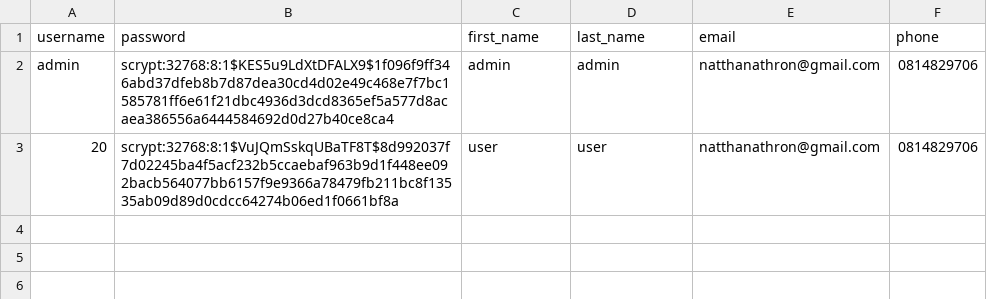
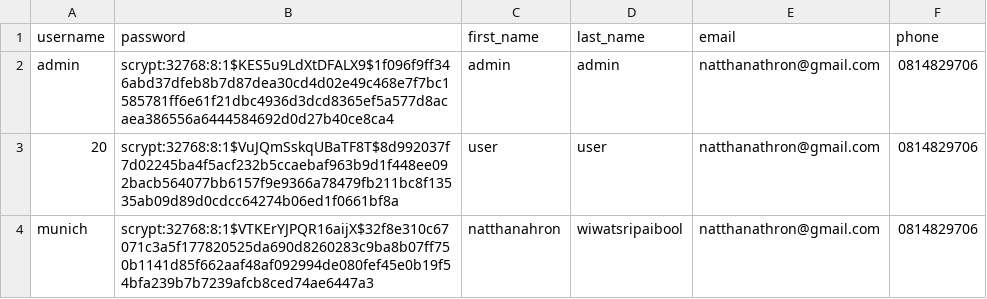
Before and after one commit to AImunich20/BreatheScan-L, a CSV file: user.csv, drawn as a sheet; the diff names each change by its address in the sheet, - before the commit and + after, or states it on an @@ line.

```diff
--- a/user.csv
+++ b/user.csv
+row 4: munich | scrypt:32768:8:1$VTKErYJPQR16aijX$32f8e310c67071c3a5f177820525da690d8260283c9ba8b07ff750b1141d85f662aaf48af092994de080fef45e0b19f54bfa239b7b7239afcb8ced74ae6447a3 | natthanahron | wiwatsripaibool | natthanathron@gmail.com | 0814829706
```
Also changed, not shown: image_log.csv, 21 other files.
